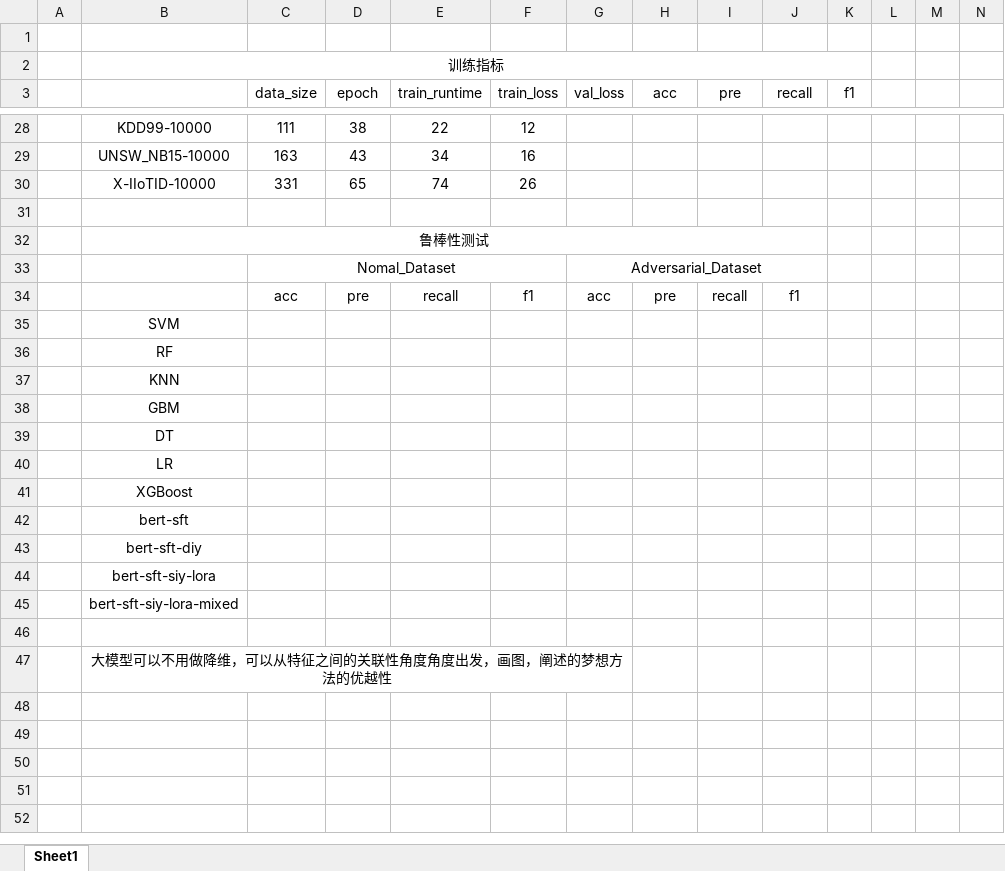
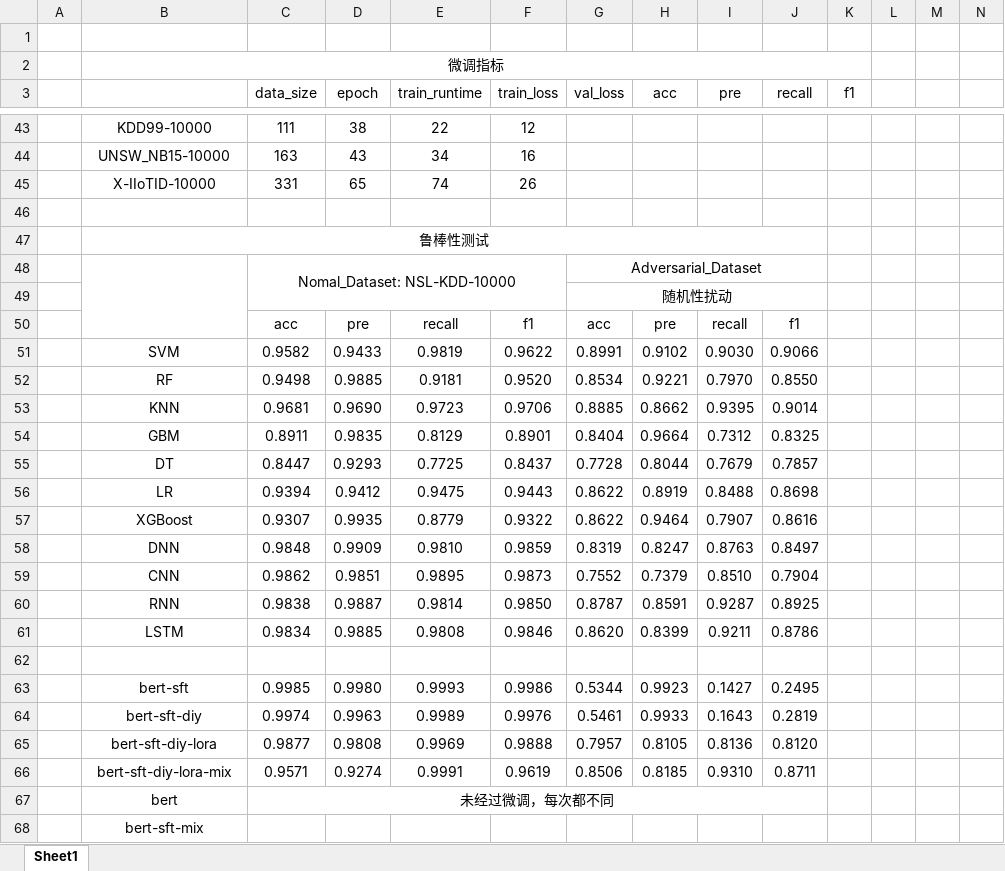
Before and after one commit to ALIENHHY/BERTector, an Excel workbook: results.xlsx, sheet Sheet1, drawn as a sheet; only a part is shown, gaps mark what is left out; values as stored, in another font and other column widths than the file's, no borders; removed rows and columns are numbered as before the commit, all else as after; rows hold the shown columns only; the diff covers the shown part only; the diff names each change by its address in the sheet, - before the commit and + after, or states it on an @@ line.

Commit message:
Add files via upload

```diff
--- a/results.xlsx (sheet Sheet1)
+++ b/results.xlsx (sheet Sheet1)
-B2: 训练指标
+B2: 微调指标
+B48:B50 merged
-C48 (data_size): Nomal_Dataset
+C48 (data_size): Nomal_Dataset: NSL-KDD-10000
+row 49:  |  |  |  |  |  | 随机性扰动
-row 35:  | SVM
-row 36:  | RF
-row 37:  | KNN
-row 38:  | GBM
-row 39:  | DT
-row 40:  | LR
-row 41:  | XGBoost
-row 42:  | bert-sft
-row 43:  | bert-sft-diy
-row 44:  | bert-sft-siy-lora
-row 45:  | bert-sft-siy-lora-mixed
+row 51:  | SVM | 0.9582 | 0.9433 | 0.9819 | 0.9622 | 0.8991 | 0.9102 | 0.9030 | 0.9066
+row 52:  | RF | 0.9498 | 0.9885 | 0.9181 | 0.9520 | 0.8534 | 0.9221 | 0.7970 | 0.8550
+row 53:  | KNN | 0.9681 | 0.9690 | 0.9723 | 0.9706 | 0.8885 | 0.8662 | 0.9395 | 0.9014
+row 54:  | GBM | 0.8911 | 0.9835 | 0.8129 | 0.8901 | 0.8404 | 0.9664 | 0.7312 | 0.8325
+row 55:  | DT | 0.8447 | 0.9293 | 0.7725 | 0.8437 | 0.7728 | 0.8044 | 0.7679 | 0.7857
+row 56:  | LR | 0.9394 | 0.9412 | 0.9475 | 0.9443 | 0.8622 | 0.8919 | 0.8488 | 0.8698
+row 57:  | XGBoost | 0.9307 | 0.9935 | 0.8779 | 0.9322 | 0.8622 | 0.9464 | 0.7907 | 0.8616
+row 58:  | DNN | 0.9848 | 0.9909 | 0.9810 | 0.9859 | 0.8319 | 0.8247 | 0.8763 | 0.8497
+row 59:  | CNN | 0.9862 | 0.9851 | 0.9895 | 0.9873 | 0.7552 | 0.7379 | 0.8510 | 0.7904
+row 60:  | RNN | 0.9838 | 0.9887 | 0.9814 | 0.9850 | 0.8787 | 0.8591 | 0.9287 | 0.8925
+row 61:  | LSTM | 0.9834 | 0.9885 | 0.9808 | 0.9846 | 0.8620 | 0.8399 | 0.9211 | 0.8786
+row 63:  | bert-sft | 0.9985 | 0.9980 | 0.9993 | 0.9986 | 0.5344 | 0.9923 | 0.1427 | 0.2495
+row 64:  | bert-sft-diy | 0.9974 | 0.9963 | 0.9989 | 0.9976 | 0.5461 | 0.9933 | 0.1643 | 0.2819
+row 65:  | bert-sft-diy-lora | 0.9877 | 0.9808 | 0.9969 | 0.9888 | 0.7957 | 0.8105 | 0.8136 | 0.8120
+row 66:  | bert-sft-diy-lora-mix | 0.9571 | 0.9274 | 0.9991 | 0.9619 | 0.8506 | 0.8185 | 0.9310 | 0.8711
+row 67:  | bert | 未经过微调，每次都不同
-B68: 大模型可以不用做降维，可以从特征之间的关联性角度角度出发，画图，阐述的梦想方法的优越性
+B68: bert-sft-mix
-B47:G47 merged
```
Also changed, not shown: 25 added rows, 5 removed rows, 4 edited cells and merged cells elsewhere in this sheet.
